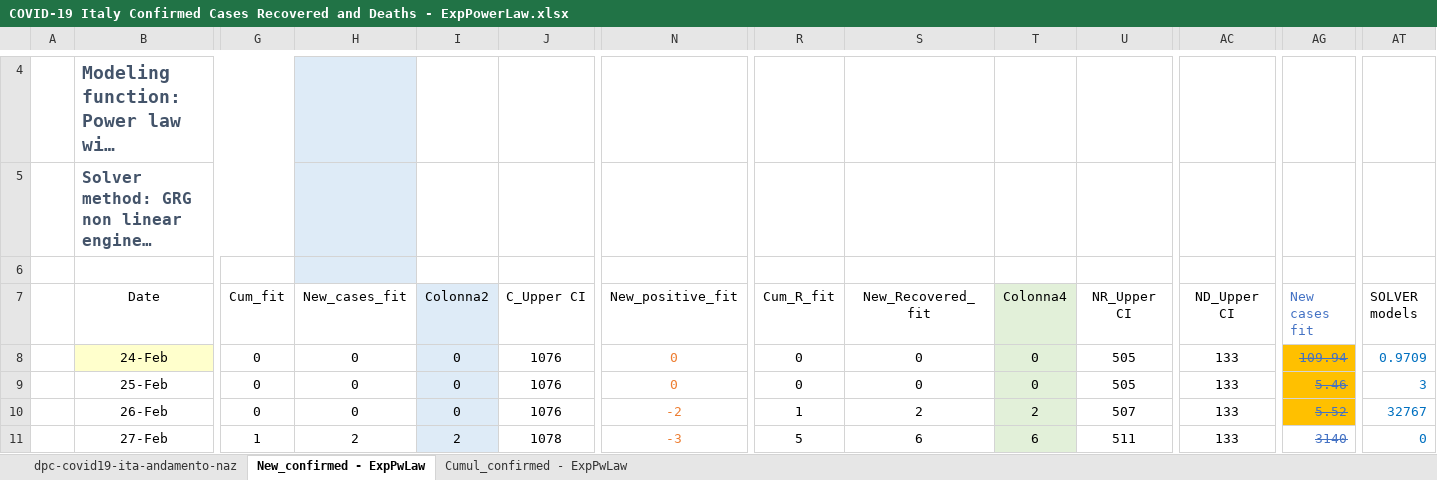
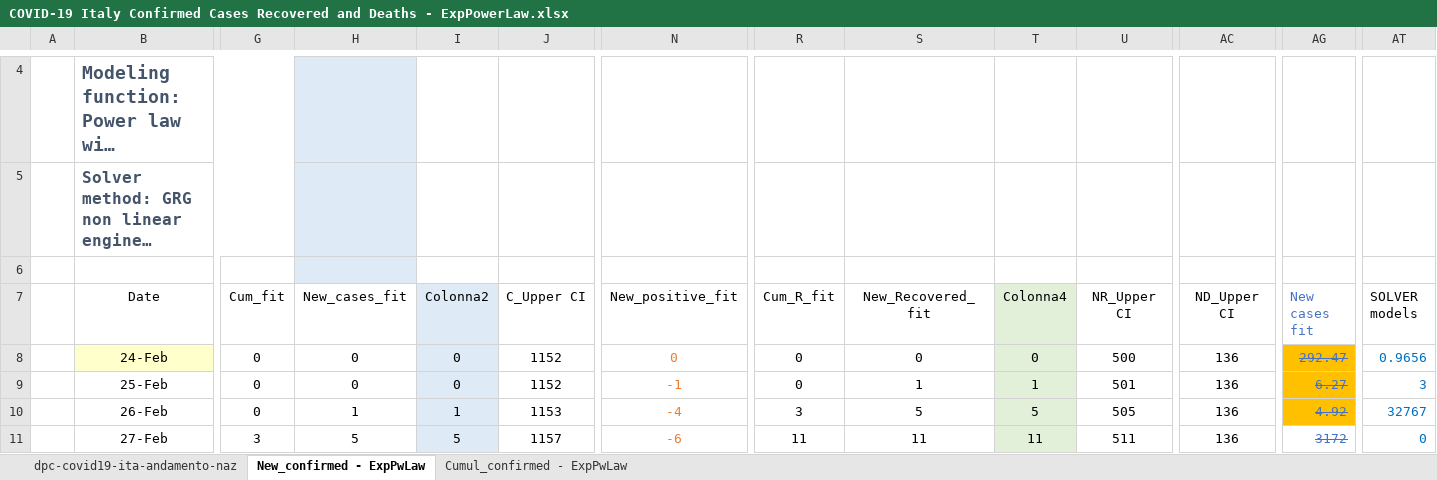
Before and after one commit to pfnali/Covid-19, an Excel workbook: COVID-19 Italy Confirmed Cases Recovered and Deaths - ExpPowerLaw.xlsx, sheet New_confirmed - ExpPwLaw, drawn as a sheet; only a part is shown, gaps mark what is left out; long unchanged cells end in …; values as stored, in another font and other column widths than the file's, no borders; charts and pictures and table styles not drawn; the diff covers the shown part only; the diff names each change by its address in the sheet, - before the commit and + after, or states it on an @@ line.

```diff
--- a/COVID-19 Italy Confirmed Cases Recovered and Deaths - ExpPowerLaw.xlsx (sheet New_confirmed - ExpPwLaw)
+++ b/COVID-19 Italy Confirmed Cases Recovered and Deaths - ExpPowerLaw.xlsx (sheet New_confirmed - ExpPwLaw)
-J8:J9 (C_Upper CI): 1076
+J8:J9 (C_Upper CI): 1152
-U8 (NR_Upper CI): 505
+U8 (NR_Upper CI): 500
-AC8:AC11 (ND_Upper CI): 133
+AC8:AC11 (ND_Upper CI): 136
-AG8 (New cases fit): 109.94
+AG8 (New cases fit): 292.47
-AT8 (SOLVER models): 0.9709
+AT8 (SOLVER models): 0.9656
-N9 (New_positive_fit): 0
+N9 (New_positive_fit): -1
-S9 (New_Recovered_fit): 0
+S9 (New_Recovered_fit): 1
-T9 (Colonna4): 0
+T9 (Colonna4): 1
-U9 (NR_Upper CI): 505
+U9 (NR_Upper CI): 501
-AG9 (New cases fit): 5.46
+AG9 (New cases fit): 6.27
-H10 (New_cases_fit): 0
+H10 (New_cases_fit): 1
-I10 (Colonna2): 0
+I10 (Colonna2): 1
-J10 (C_Upper CI): 1076
+J10 (C_Upper CI): 1153
-N10 (New_positive_fit): -2
+N10 (New_positive_fit): -4
-R10 (Cum_R_fit): 1
+R10 (Cum_R_fit): 3
-S10 (New_Recovered_fit): 2
+S10 (New_Recovered_fit): 5
-T10 (Colonna4): 2
+T10 (Colonna4): 5
-U10 (NR_Upper CI): 507
+U10 (NR_Upper CI): 505
-AG10 (New cases fit): 5.52
+AG10 (New cases fit): 4.92
-G11 (Cum_fit): 1
+G11 (Cum_fit): 3
-H11 (New_cases_fit): 2
+H11 (New_cases_fit): 5
-I11 (Colonna2): 2
+I11 (Colonna2): 5
-J11 (C_Upper CI): 1078
+J11 (C_Upper CI): 1157
-N11 (New_positive_fit): -3
+N11 (New_positive_fit): -6
-R11 (Cum_R_fit): 5
+R11 (Cum_R_fit): 11
-S11 (New_Recovered_fit): 6
+S11 (New_Recovered_fit): 11
-T11 (Colonna4): 6
+T11 (Colonna4): 11
-AG11 (New cases fit): 3140
+AG11 (New cases fit): 3172
```
Also changed, not shown: 845 edited cells elsewhere in this sheet, sheet Cumul_confirmed - ExpPwLaw, sheet dpc-covid19-ita-andamento-naz, charts or pictures, COVID-19 deaths - Lombardy and rest of Italy - ExpPowerLaw.xlsx.
